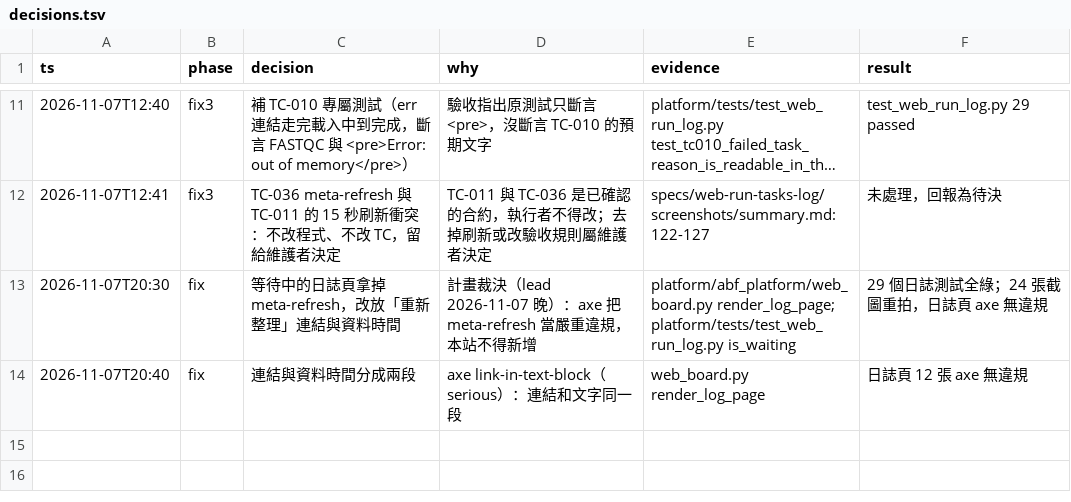
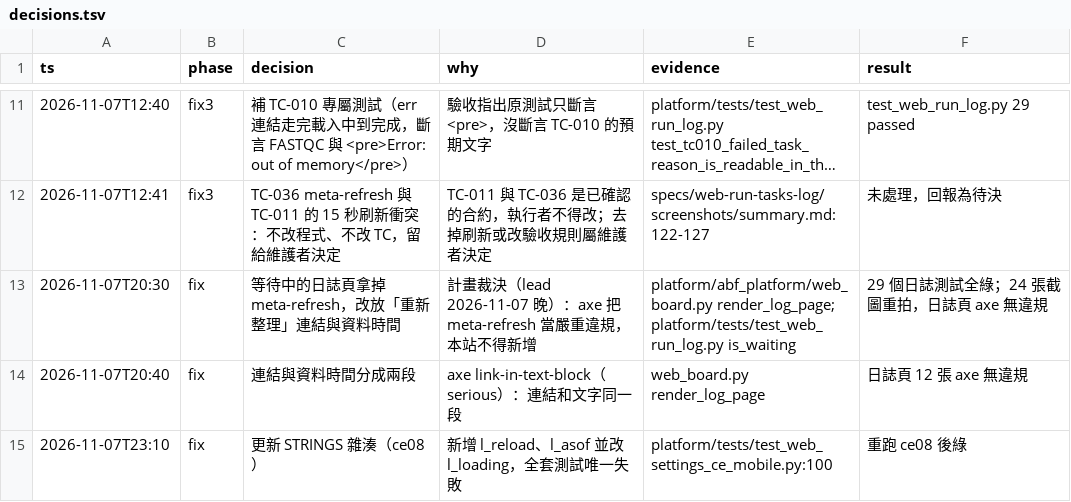
Before and after one commit to zhshie/agentic-bioflow_v2, a TSV file: specs/web-run-tasks-log/decisions.tsv, drawn as a sheet; only a part is shown, gaps mark what is left out; long unchanged cells end in …; the diff names each change by its address in the sheet, - before the commit and + after, or states it on an @@ line.

```diff
--- a/specs/web-run-tasks-log/decisions.tsv
+++ b/specs/web-run-tasks-log/decisions.tsv
+row 15: 2026-11-07T23:10 | fix | 更新 STRINGS 雜湊（ce08） | 新增 l_reload、l_asof 並改 l_loading，全套測試唯一失敗 | platform/tests/test_web_settings_ce_mobile.py:100 | 重跑 ce08 後綠
```
Also changed, not shown: 2 other files.
